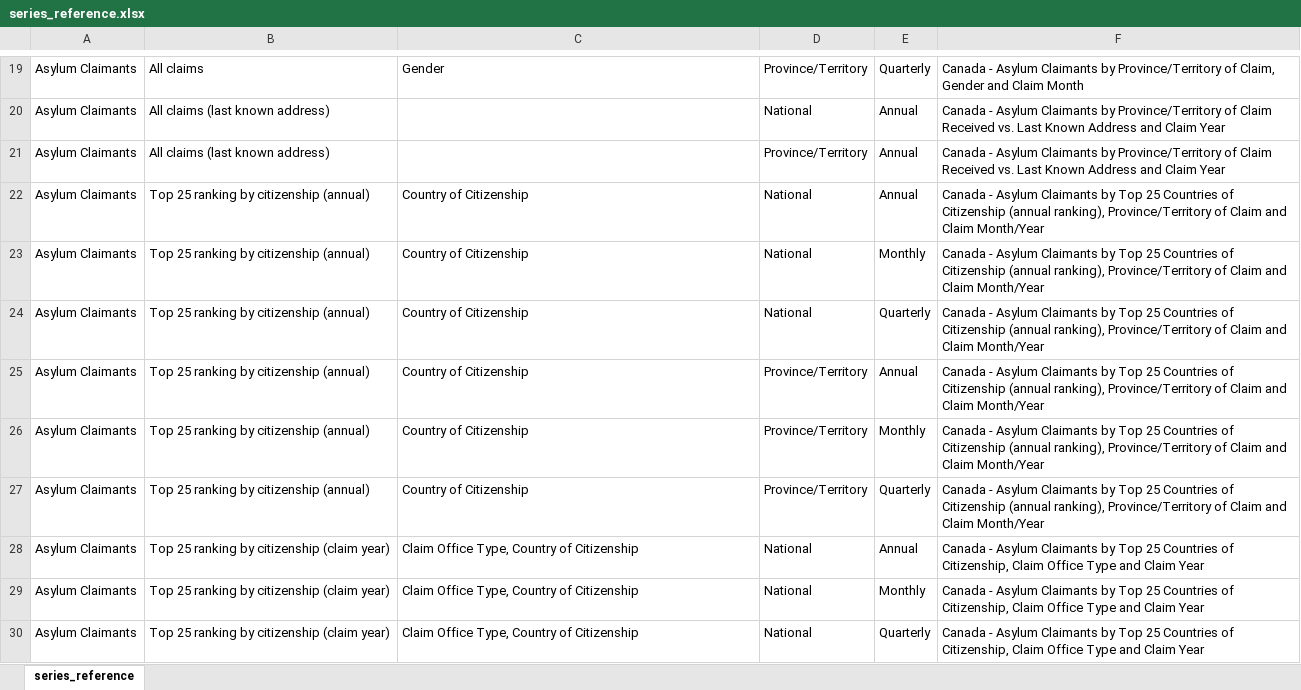
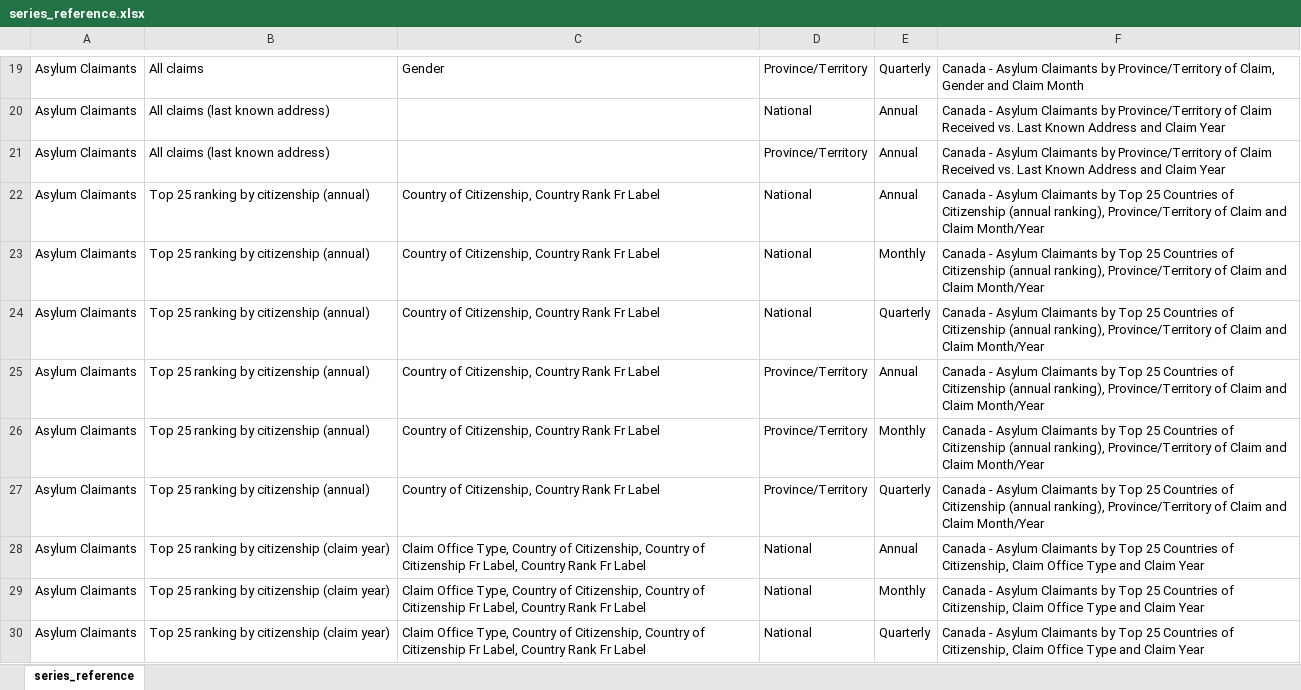
Before and after one commit to zacktayloruwo/migrascope, an Excel workbook: reports/series_reference.xlsx, sheet series_reference, drawn as a sheet; only a part is shown, gaps mark what is left out; values as stored, in another font and other column widths than the file's, no borders; table styles not drawn; the diff covers the shown part only; the diff names each change by its address in the sheet, - before the commit and + after, or states it on an @@ line.

```diff
--- a/reports/series_reference.xlsx (sheet series_reference)
+++ b/reports/series_reference.xlsx (sheet series_reference)
-C22:C27: Country of Citizenship
+C22:C27: Country of Citizenship, Country Rank Fr Label
-C28:C30: …Country of Citizenship
+C28:C30: …Country of Citizenship, Country of Citizenship Fr Label, Country Rank Fr Label
```
Also changed, not shown: 15 edited cells elsewhere in this sheet, app/data/label_overrides.xlsx, app/data/translation_overrides.xlsx, 7 other files.
